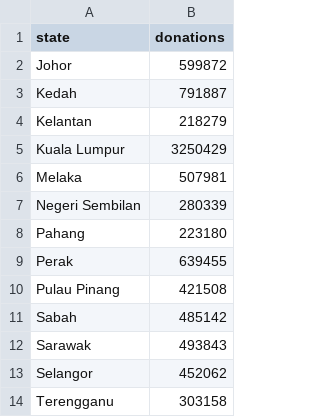
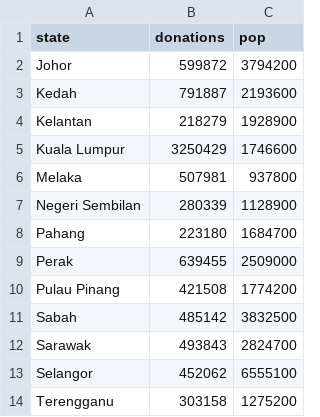
Before and after one commit to meihui03/fit3179_a2, a CSV file: data/preprocessed_data.csv, drawn as a sheet; the diff names each change by its address in the sheet, - before the commit and + after, or states it on an @@ line.

```diff
--- a/data/preprocessed_data.csv
+++ b/data/preprocessed_data.csv
+column C (pop), rows 2-14: 3794200 | 2193600 | 1928900 | 1746600 | 937800 | 1128900 | 1684700 | 2509000 | 1774200 | 3832500 | 2824700 | 6555100 | 1275200
```
Also changed, not shown: data/population.csv, 2 other files.
